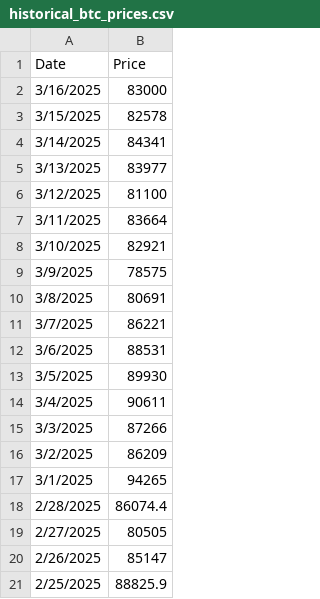
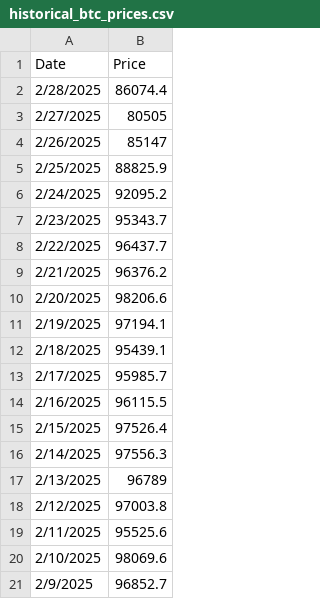
Before and after one commit to mjamiv/btc_tracker, a CSV file: historical_btc_prices.csv, drawn as a sheet; only a part is shown; the shorter side is filled out with more unchanged rows; the diff names each change by its address in the sheet, - before the commit and + after, or states it on an @@ line.

Commit message:
Update historical_btc_prices.csv

```diff
--- a/historical_btc_prices.csv
+++ b/historical_btc_prices.csv
-row 2: 3/16/2025 | 83000
-row 3: 3/15/2025 | 82578
-row 4: 3/14/2025 | 84341
-row 5: 3/13/2025 | 83977
-row 6: 3/12/2025 | 81100
-row 7: 3/11/2025 | 83664
-row 8: 3/10/2025 | 82921
-row 9: 3/9/2025 | 78575
-row 10: 3/8/2025 | 80691
-row 11: 3/7/2025 | 86221
-row 12: 3/6/2025 | 88531
-row 13: 3/5/2025 | 89930
-row 14: 3/4/2025 | 90611
-row 15: 3/3/2025 | 87266
-row 16: 3/2/2025 | 86209
-row 17: 3/1/2025 | 94265
```
